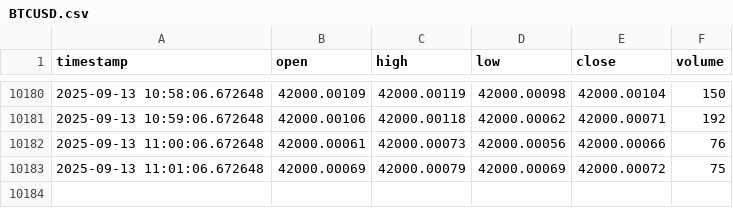
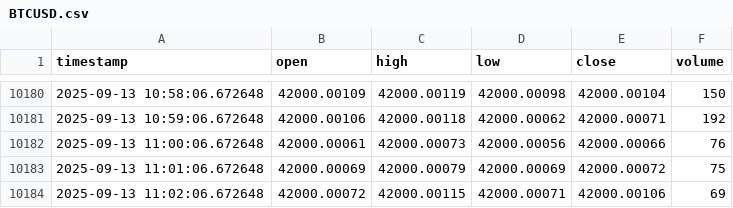
Before and after one commit to Samerabualsoud/ForexPulsePro, a CSV file: data/mock/BTCUSD.csv, drawn as a sheet; only a part is shown, gaps mark what is left out.

```diff
--- a/data/mock/BTCUSD.csv
+++ b/data/mock/BTCUSD.csv
@@ -10183 +10183,2 @@ timestamp,open,high,low,close,volume
 2025-09-13 11:01:06.672648,42000.00069,42000.00079,42000.00069,42000.00072,75
+2025-09-13 11:02:06.672648,42000.00072,42000.00115,42000.00071,42000.00106,69
```
